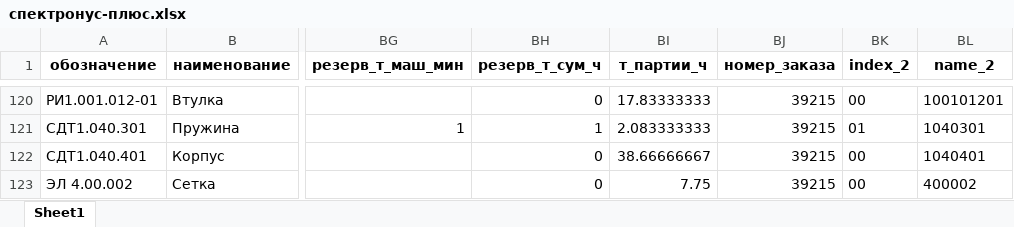
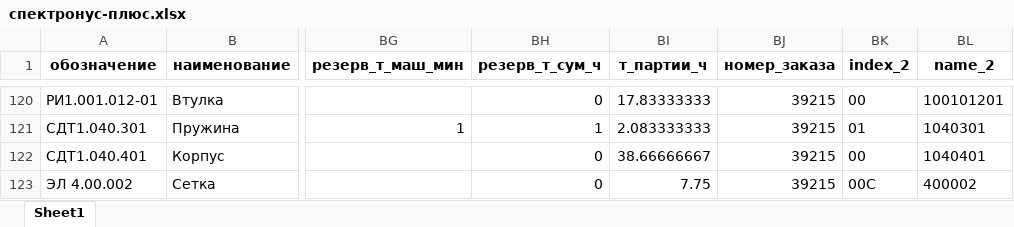
Before and after one commit to ashurek-m/RTB-job, an Excel workbook: исследование СПЕКТРОН и ИБГ/спектронус-плюс.xlsx, sheet Sheet1, drawn as a sheet; only a part is shown, gaps mark what is left out; values as stored, in another font and other column widths than the file's, no borders; the diff names each change by its address in the sheet, - before the commit and + after, or states it on an @@ line.

Commit message:
анализ спектрона 9

```diff
--- a/исследование СПЕКТРОН и ИБГ/спектронус-плюс.xlsx (sheet Sheet1)
+++ b/исследование СПЕКТРОН и ИБГ/спектронус-плюс.xlsx (sheet Sheet1)
-BK123 (index_2): 00
+BK123 (index_2): 00C
```
Also changed, not shown: 3 other files.
